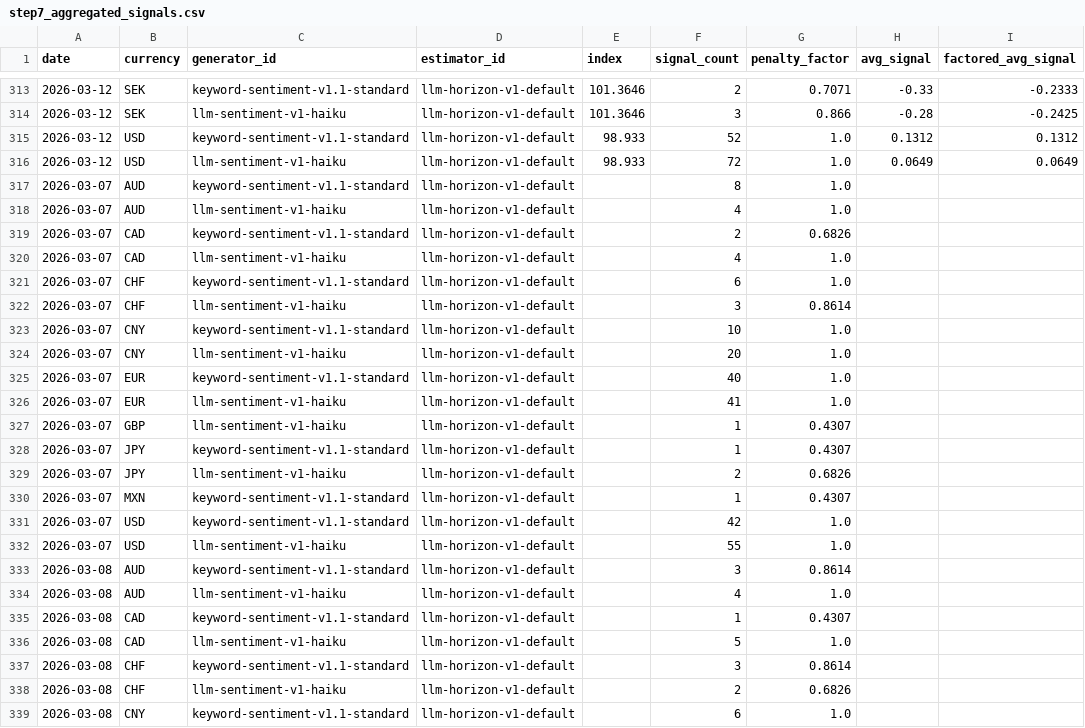
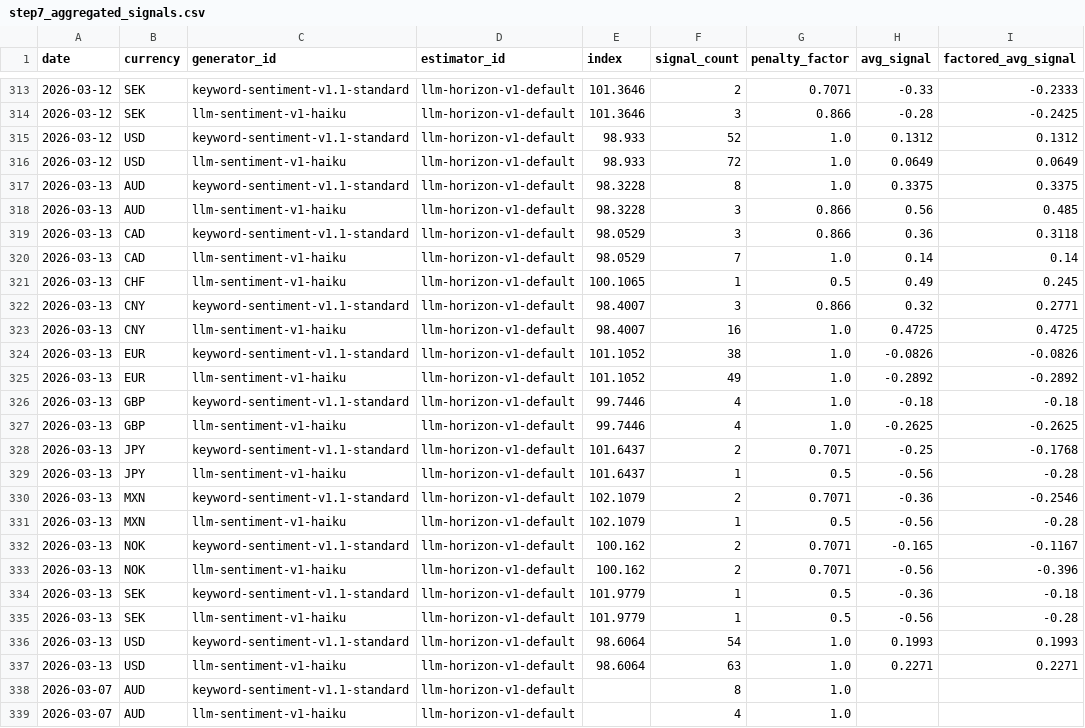
Before and after one commit to michaeldowd2/nanopages, a CSV file: fx-dashboard/site_data/step7_aggregated_signals.csv, drawn as a sheet; only a part is shown, gaps mark what is left out; the shorter side is filled out with more unchanged rows; the diff names each change by its address in the sheet, - before the commit and + after, or states it on an @@ line.

```diff
--- a/fx-dashboard/site_data/step7_aggregated_signals.csv
+++ b/fx-dashboard/site_data/step7_aggregated_signals.csv
+row 317: 2026-03-13 | AUD | keyword-sentiment-v1.1-standard | llm-horizon-v1-default | 98.3228 | 8 | 1.0 | 0.3375 | 0.3375
+row 318: 2026-03-13 | AUD | llm-sentiment-v1-haiku | llm-horizon-v1-default | 98.3228 | 3 | 0.866 | 0.56 | 0.485
+row 319: 2026-03-13 | CAD | keyword-sentiment-v1.1-standard | llm-horizon-v1-default | 98.0529 | 3 | 0.866 | 0.36 | 0.3118
+row 320: 2026-03-13 | CAD | llm-sentiment-v1-haiku | llm-horizon-v1-default | 98.0529 | 7 | 1.0 | 0.14 | 0.14
+row 321: 2026-03-13 | CHF | llm-sentiment-v1-haiku | llm-horizon-v1-default | 100.1065 | 1 | 0.5 | 0.49 | 0.245
+row 322: 2026-03-13 | CNY | keyword-sentiment-v1.1-standard | llm-horizon-v1-default | 98.4007 | 3 | 0.866 | 0.32 | 0.2771
+row 323: 2026-03-13 | CNY | llm-sentiment-v1-haiku | llm-horizon-v1-default | 98.4007 | 16 | 1.0 | 0.4725 | 0.4725
+row 324: 2026-03-13 | EUR | keyword-sentiment-v1.1-standard | llm-horizon-v1-default | 101.1052 | 38 | 1.0 | -0.0826 | -0.0826
+row 325: 2026-03-13 | EUR | llm-sentiment-v1-haiku | llm-horizon-v1-default | 101.1052 | 49 | 1.0 | -0.2892 | -0.2892
+row 326: 2026-03-13 | GBP | keyword-sentiment-v1.1-standard | llm-horizon-v1-default | 99.7446 | 4 | 1.0 | -0.18 | -0.18
+row 327: 2026-03-13 | GBP | llm-sentiment-v1-haiku | llm-horizon-v1-default | 99.7446 | 4 | 1.0 | -0.2625 | -0.2625
+row 328: 2026-03-13 | JPY | keyword-sentiment-v1.1-standard | llm-horizon-v1-default | 101.6437 | 2 | 0.7071 | -0.25 | -0.1768
+row 329: 2026-03-13 | JPY | llm-sentiment-v1-haiku | llm-horizon-v1-default | 101.6437 | 1 | 0.5 | -0.56 | -0.28
+row 330: 2026-03-13 | MXN | keyword-sentiment-v1.1-standard | llm-horizon-v1-default | 102.1079 | 2 | 0.7071 | -0.36 | -0.2546
+row 331: 2026-03-13 | MXN | llm-sentiment-v1-haiku | llm-horizon-v1-default | 102.1079 | 1 | 0.5 | -0.56 | -0.28
+row 332: 2026-03-13 | NOK | keyword-sentiment-v1.1-standard | llm-horizon-v1-default | 100.162 | 2 | 0.7071 | -0.165 | -0.1167
+row 333: 2026-03-13 | NOK | llm-sentiment-v1-haiku | llm-horizon-v1-default | 100.162 | 2 | 0.7071 | -0.56 | -0.396
+row 334: 2026-03-13 | SEK | keyword-sentiment-v1.1-standard | llm-horizon-v1-default | 101.9779 | 1 | 0.5 | -0.36 | -0.18
+row 335: 2026-03-13 | SEK | llm-sentiment-v1-haiku | llm-horizon-v1-default | 101.9779 | 1 | 0.5 | -0.56 | -0.28
+row 336: 2026-03-13 | USD | keyword-sentiment-v1.1-standard | llm-horizon-v1-default | 98.6064 | 54 | 1.0 | 0.1993 | 0.1993
+row 337: 2026-03-13 | USD | llm-sentiment-v1-haiku | llm-horizon-v1-default | 98.6064 | 63 | 1.0 | 0.2271 | 0.2271
```
Also changed, not shown: fx-dashboard/site_data/step1_exchange_rates_matrix.csv, fx-dashboard/site_data/step2_indices.csv, 6 other files.
